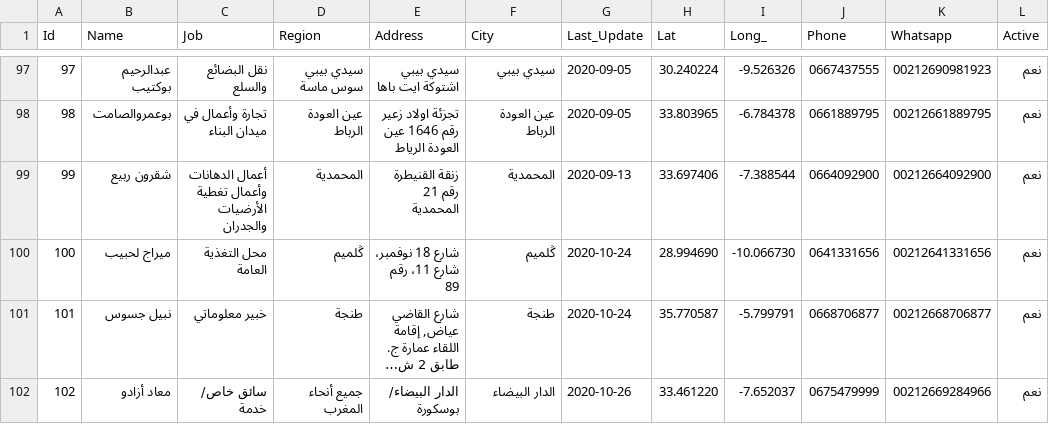
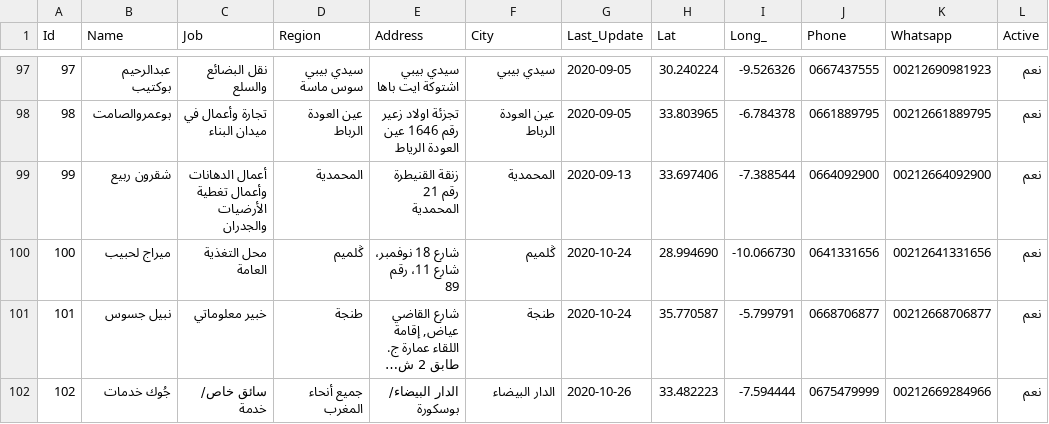
Before and after one commit to intCount/AeTest, a CSV file: 06-04-2020.csv, drawn as a sheet; only a part is shown, gaps mark what is left out; long unchanged cells end in …; the diff names each change by its address in the sheet, - before the commit and + after, or states it on an @@ line.

Commit message:
Update 26October

```diff
--- a/06-04-2020.csv
+++ b/06-04-2020.csv
-B102 (Name): معاد أزادو
+B102 (Name): جُوك خدمات
-H102 (Lat): 33.461220
+H102 (Lat): 33.482223
-I102 (Long_): -7.652037
+I102 (Long_): -7.594444
```
